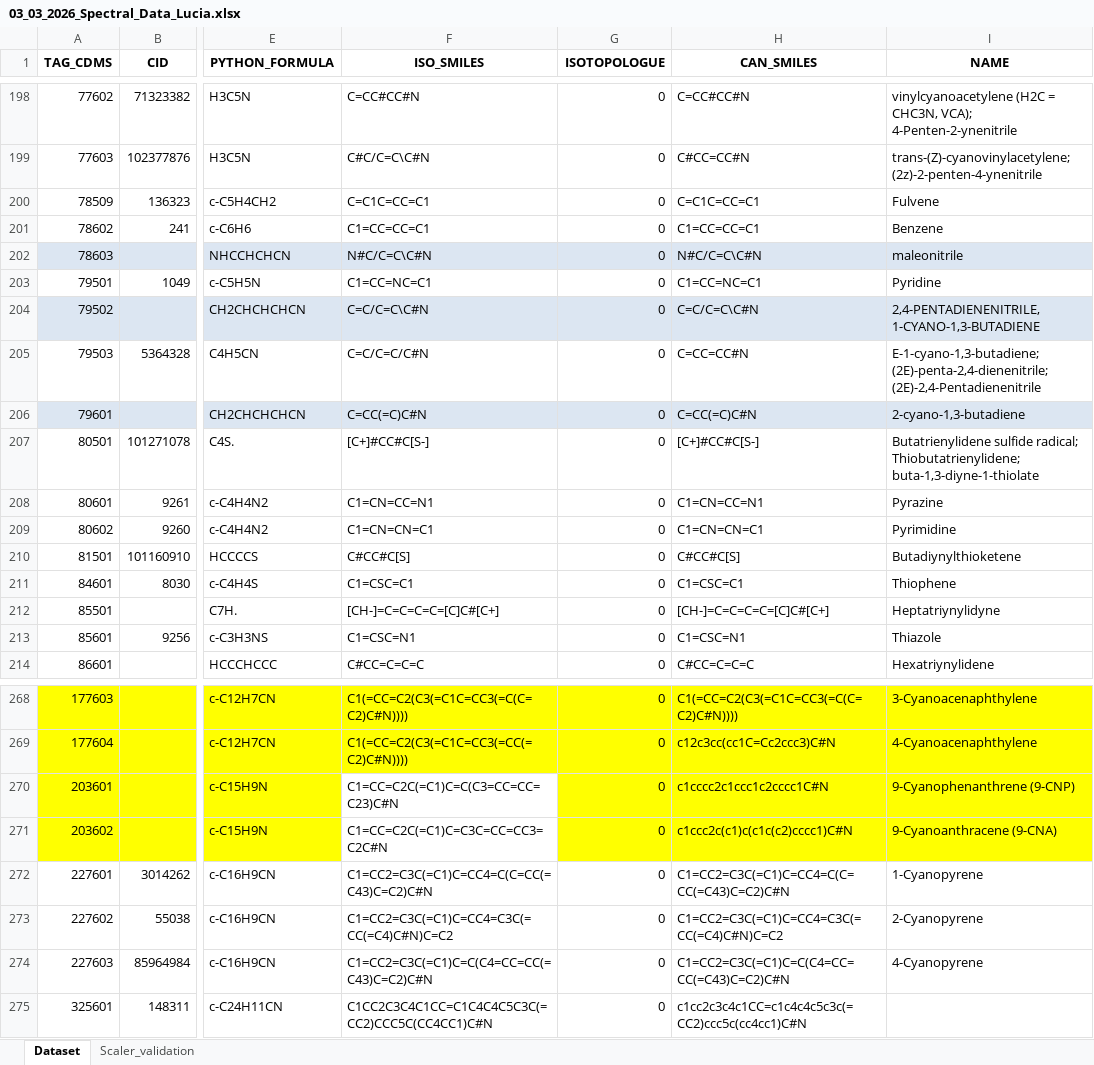
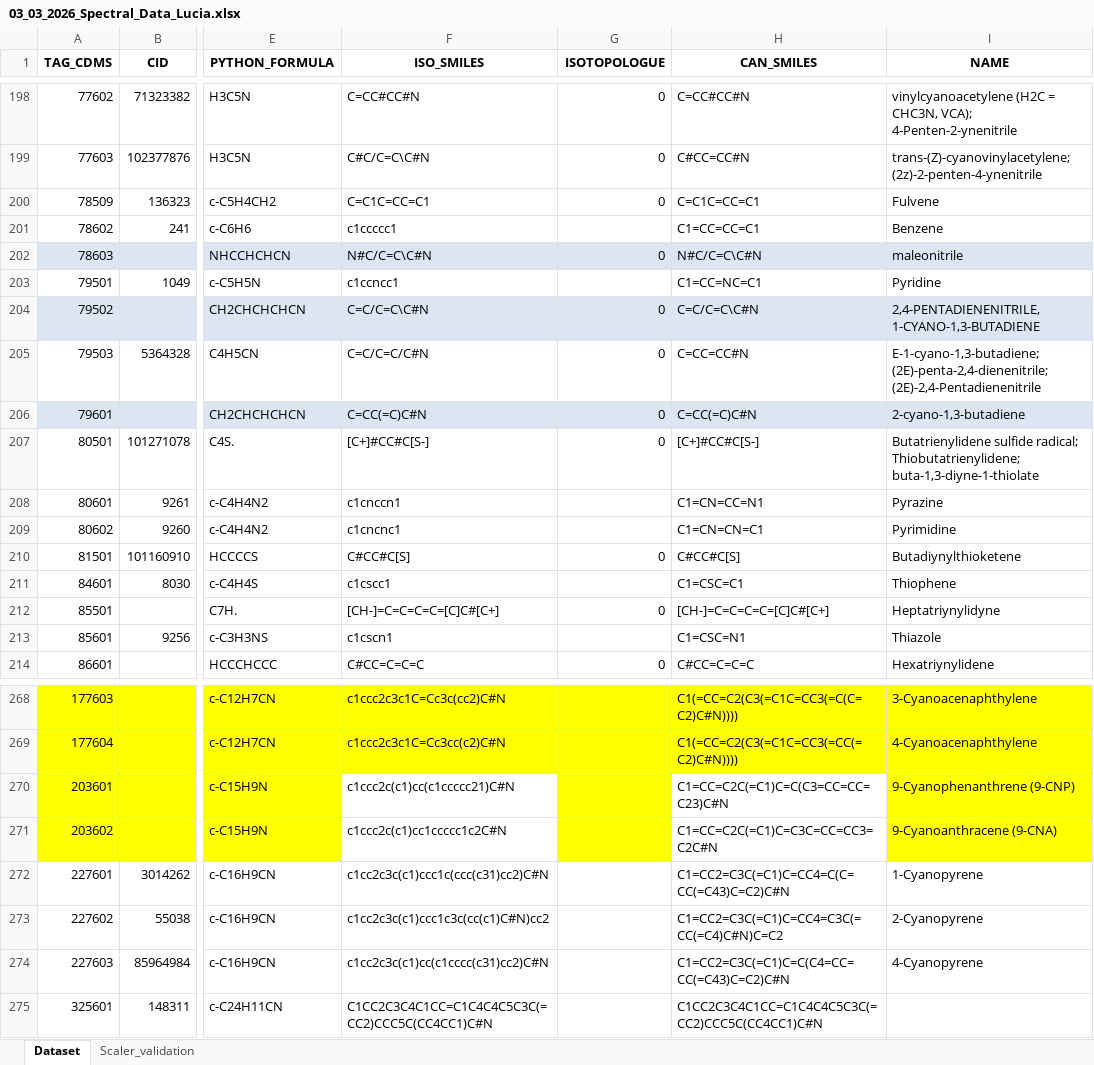
Before and after one commit to daniydlh/umda, an Excel workbook: astrochemml/data/03_03_2026_Spectral_Data_Lucia.xlsx, sheet Dataset, drawn as a sheet; only a part is shown, gaps mark what is left out; values as stored, in another font and other column widths than the file's, no borders; conditional formats not drawn; the diff covers the shown part only; the diff names each change by its address in the sheet, - before the commit and + after, or states it on an @@ line.

Commit message:
Results reproduced for paper dataset (87 molecules) - 800 samples (Bstrapping) - worse without bootstrapping

```diff
--- a/astrochemml/data/03_03_2026_Spectral_Data_Lucia.xlsx (sheet Dataset)
+++ b/astrochemml/data/03_03_2026_Spectral_Data_Lucia.xlsx (sheet Dataset)
-F201 (ISO_SMILES): C1=CC=CC=C1
+F201 (ISO_SMILES): c1ccccc1
-G201 (ISOTOPOLOGUE): 0
+G201 (ISOTOPOLOGUE): (empty)
-F203 (ISO_SMILES): C1=CC=NC=C1
+F203 (ISO_SMILES): c1ccncc1
-G203 (ISOTOPOLOGUE): 0
+G203 (ISOTOPOLOGUE): (empty)
-F208 (ISO_SMILES): C1=CN=CC=N1
+F208 (ISO_SMILES): c1cnccn1
-G208:G209 (ISOTOPOLOGUE): 0
+G208:G209 (ISOTOPOLOGUE): (empty)
-F209 (ISO_SMILES): C1=CN=CN=C1
+F209 (ISO_SMILES): c1cncnc1
-F211 (ISO_SMILES): C1=CSC=C1
+F211 (ISO_SMILES): c1cscc1
-G211 (ISOTOPOLOGUE): 0
+G211 (ISOTOPOLOGUE): (empty)
-F213 (ISO_SMILES): C1=CSC=N1
+F213 (ISO_SMILES): c1cscn1
-G213 (ISOTOPOLOGUE): 0
+G213 (ISOTOPOLOGUE): (empty)
-F268 (ISO_SMILES): C1(=CC=C2(C3(=C1C=CC3(=C(C=C2)C#N))))
+F268 (ISO_SMILES): c1ccc2c3c1C=Cc3c(cc2)C#N
-G268:G275 (ISOTOPOLOGUE): 0
+G268:G275 (ISOTOPOLOGUE): (empty)
-F269 (ISO_SMILES): C1(=CC=C2(C3(=C1C=CC3(=CC(=C2)C#N))))
+F269 (ISO_SMILES): c1ccc2c3c1C=Cc3cc(c2)C#N
-H269 (CAN_SMILES): c12c3cc(cc1C=Cc2ccc3)C#N
+H269 (CAN_SMILES): C1(=CC=C2(C3(=C1C=CC3(=CC(=C2)C#N))))
-F270 (ISO_SMILES): C1=CC=C2C(=C1)C=C(C3=CC=CC=C23)C#N
+F270 (ISO_SMILES): c1ccc2c(c1)cc(c1ccccc21)C#N
-H270 (CAN_SMILES): c1cccc2c1ccc1c2cccc1C#N
+H270 (CAN_SMILES): C1=CC=C2C(=C1)C=C(C3=CC=CC=C23)C#N
-H270:H271 fill: #FFFF00
+H270:H271 fill: none
-F271 (ISO_SMILES): C1=CC=C2C(=C1)C=C3C=CC=CC3=C2C#N
+F271 (ISO_SMILES): c1ccc2c(c1)cc1ccccc1c2C#N
-H271 (CAN_SMILES): c1ccc2c(c1)c(c1c(c2)cccc1)C#N
+H271 (CAN_SMILES): C1=CC=C2C(=C1)C=C3C=CC=CC3=C2C#N
-F272 (ISO_SMILES): C1=CC2=C3C(=C1)C=CC4=C(C=CC(=C43)C=C2)C#N
+F272 (ISO_SMILES): c1cc2c3c(c1)ccc1c(ccc(c31)cc2)C#N
-F273 (ISO_SMILES): C1=CC2=C3C(=C1)C=CC4=C3C(=CC(=C4)C#N)C=C2
+F273 (ISO_SMILES): c1cc2c3c(c1)ccc1c3c(cc(c1)C#N)cc2
-F274 (ISO_SMILES): C1=CC2=C3C(=C1)C=C(C4=CC=CC(=C43)C=C2)C#N
+F274 (ISO_SMILES): c1cc2c3c(c1)cc(c1cccc(c31)cc2)C#N
-H275 (CAN_SMILES): c1cc2c3c4c1CC=c1c4c4c5c3c(=CC2)ccc5c(cc4cc1)C#N
+H275 (CAN_SMILES): C1CC2C3C4C1CC=C1C4C4C5C3C(=CC2)CCC5C(CC4CC1)C#N
```
Also changed, not shown: 70 edited cells and cell formats elsewhere in this sheet, 13 other files.
